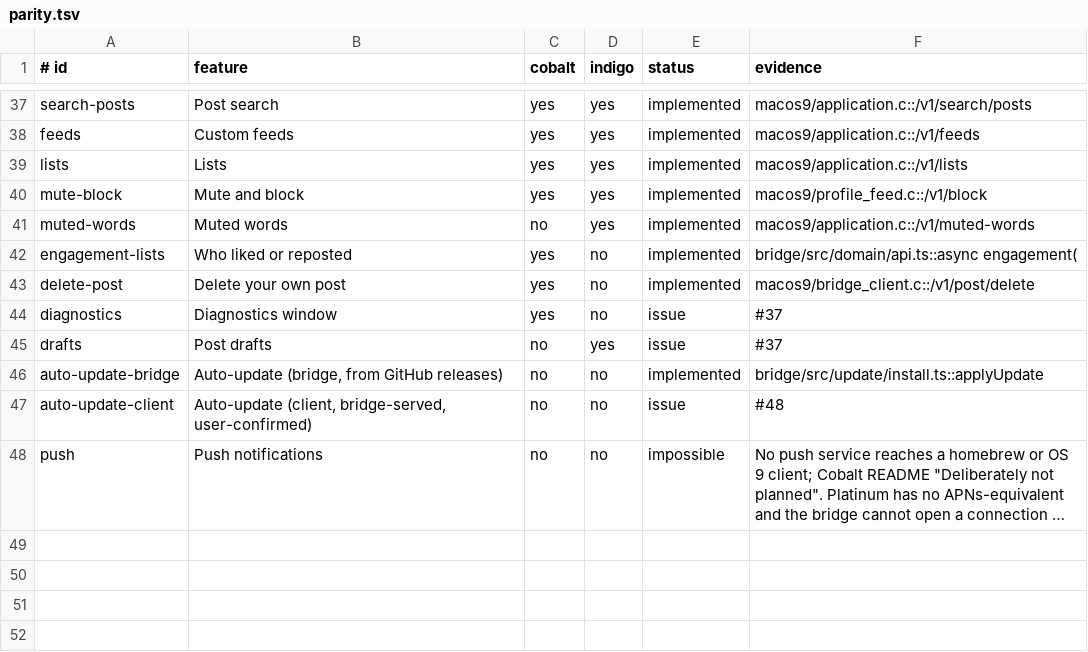
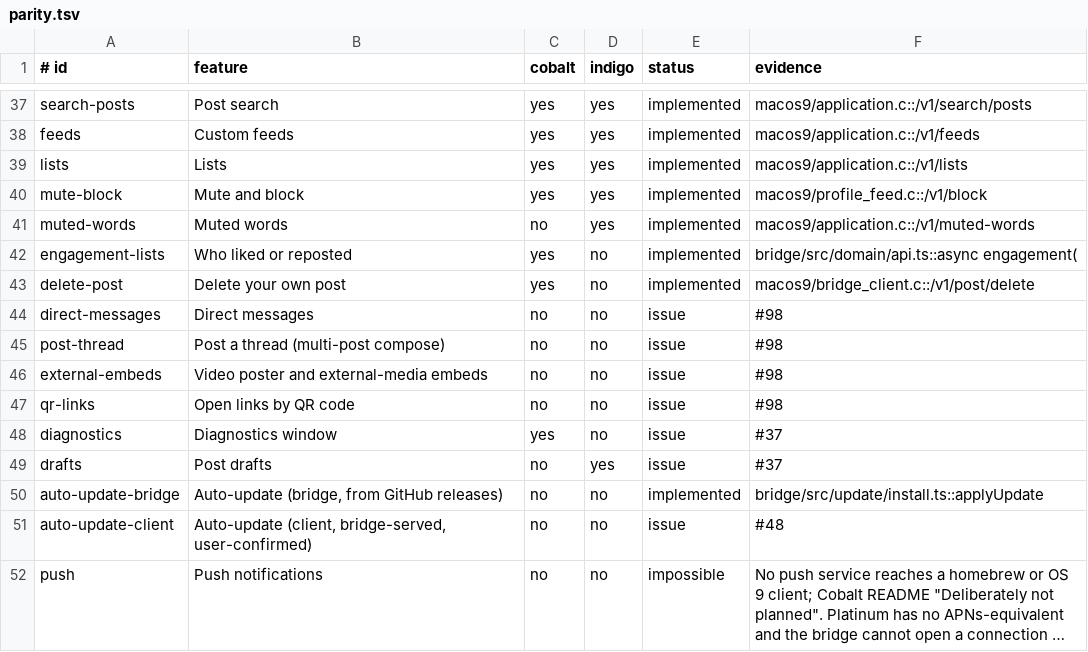
Before and after one commit to ewanc26/platinum, a TSV file: docs/parity.tsv, drawn as a sheet; only a part is shown, gaps mark what is left out; long unchanged cells end in ….

```diff
--- a/docs/parity.tsv
+++ b/docs/parity.tsv
@@ -43,2 +43,6 @@ engagement-lists|Who liked or reposted|yes|no|implemented|bridge/src/domain/api.
 delete-post|Delete your own post|yes|no|implemented|macos9/bridge_client.c::/v1/post/delete
+direct-messages|Direct messages|no|no|issue|#98
+post-thread|Post a thread (multi-post compose)|no|no|issue|#98
+external-embeds|Video poster and external-media embeds|no|no|issue|#98
+qr-links|Open links by QR code|no|no|issue|#98
 diagnostics|Diagnostics window|yes|no|issue|#37
```
Also changed, not shown: 1 other file.
